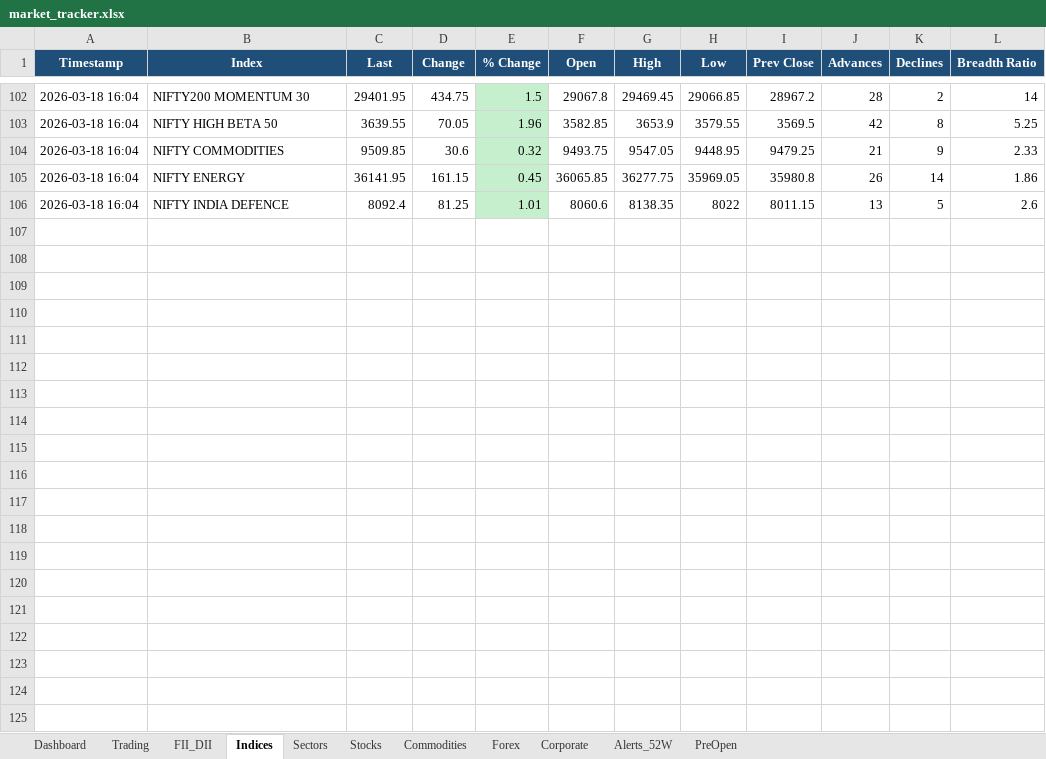
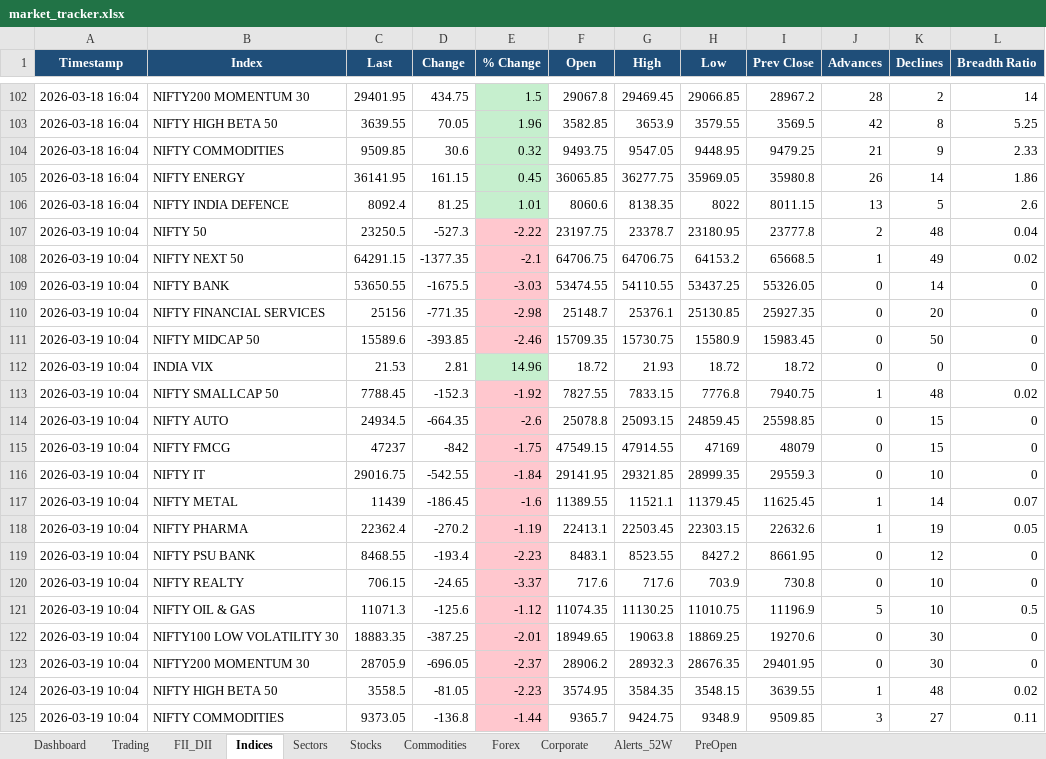
Before and after one commit to SudhirRaut-QA/indian-market-tracker, an Excel workbook: data/excel/market_tracker.xlsx, sheet Indices, drawn as a sheet; only a part is shown, gaps mark what is left out; values as stored, in another font and other column widths than the file's, no borders; the diff covers the shown part only; the diff names each change by its address in the sheet, - before the commit and + after, or states it on an @@ line.

```diff
--- a/data/excel/market_tracker.xlsx (sheet Indices)
+++ b/data/excel/market_tracker.xlsx (sheet Indices)
+row 107: 2026-03-19 10:04 | NIFTY 50 | 23250.5 | -527.3 | -2.22 | 23197.75 | 23378.7 | 23180.95 | 23777.8 | 2 | 48 | 0.04
+row 108: 2026-03-19 10:04 | NIFTY NEXT 50 | 64291.15 | -1377.35 | -2.1 | 64706.75 | 64706.75 | 64153.2 | 65668.5 | 1 | 49 | 0.02
+row 109: 2026-03-19 10:04 | NIFTY BANK | 53650.55 | -1675.5 | -3.03 | 53474.55 | 54110.55 | 53437.25 | 55326.05 | 0 | 14 | 0
+row 110: 2026-03-19 10:04 | NIFTY FINANCIAL SERVICES | 25156 | -771.35 | -2.98 | 25148.7 | 25376.1 | 25130.85 | 25927.35 | 0 | 20 | 0
+row 111: 2026-03-19 10:04 | NIFTY MIDCAP 50 | 15589.6 | -393.85 | -2.46 | 15709.35 | 15730.75 | 15580.9 | 15983.45 | 0 | 50 | 0
+row 112: 2026-03-19 10:04 | INDIA VIX | 21.53 | 2.81 | 14.96 | 18.72 | 21.93 | 18.72 | 18.72 | 0 | 0 | 0
+row 113: 2026-03-19 10:04 | NIFTY SMALLCAP 50 | 7788.45 | -152.3 | -1.92 | 7827.55 | 7833.15 | 7776.8 | 7940.75 | 1 | 48 | 0.02
+row 114: 2026-03-19 10:04 | NIFTY AUTO | 24934.5 | -664.35 | -2.6 | 25078.8 | 25093.15 | 24859.45 | 25598.85 | 0 | 15 | 0
+row 115: 2026-03-19 10:04 | NIFTY FMCG | 47237 | -842 | -1.75 | 47549.15 | 47914.55 | 47169 | 48079 | 0 | 15 | 0
+row 116: 2026-03-19 10:04 | NIFTY IT | 29016.75 | -542.55 | -1.84 | 29141.95 | 29321.85 | 28999.35 | 29559.3 | 0 | 10 | 0
+row 117: 2026-03-19 10:04 | NIFTY METAL | 11439 | -186.45 | -1.6 | 11389.55 | 11521.1 | 11379.45 | 11625.45 | 1 | 14 | 0.07
+row 118: 2026-03-19 10:04 | NIFTY PHARMA | 22362.4 | -270.2 | -1.19 | 22413.1 | 22503.45 | 22303.15 | 22632.6 | 1 | 19 | 0.05
+row 119: 2026-03-19 10:04 | NIFTY PSU BANK | 8468.55 | -193.4 | -2.23 | 8483.1 | 8523.55 | 8427.2 | 8661.95 | 0 | 12 | 0
+row 120: 2026-03-19 10:04 | NIFTY REALTY | 706.15 | -24.65 | -3.37 | 717.6 | 717.6 | 703.9 | 730.8 | 0 | 10 | 0
+row 121: 2026-03-19 10:04 | NIFTY OIL & GAS | 11071.3 | -125.6 | -1.12 | 11074.35 | 11130.25 | 11010.75 | 11196.9 | 5 | 10 | 0.5
+row 122: 2026-03-19 10:04 | NIFTY100 LOW VOLATILITY 30 | 18883.35 | -387.25 | -2.01 | 18949.65 | 19063.8 | 18869.25 | 19270.6 | 0 | 30 | 0
+row 123: 2026-03-19 10:04 | NIFTY200 MOMENTUM 30 | 28705.9 | -696.05 | -2.37 | 28906.2 | 28932.3 | 28676.35 | 29401.95 | 0 | 30 | 0
+row 124: 2026-03-19 10:04 | NIFTY HIGH BETA 50 | 3558.5 | -81.05 | -2.23 | 3574.95 | 3584.35 | 3548.15 | 3639.55 | 1 | 48 | 0.02
+row 125: 2026-03-19 10:04 | NIFTY COMMODITIES | 9373.05 | -136.8 | -1.44 | 9365.7 | 9424.75 | 9348.9 | 9509.85 | 3 | 27 | 0.11
```
Also changed, not shown: 65 added rows elsewhere in this sheet, sheet Stocks, sheet Trading, sheet Sectors, sheet Dashboard, sheet Commodities, sheet FII_DII, 2 more sheets, 1 other file.
